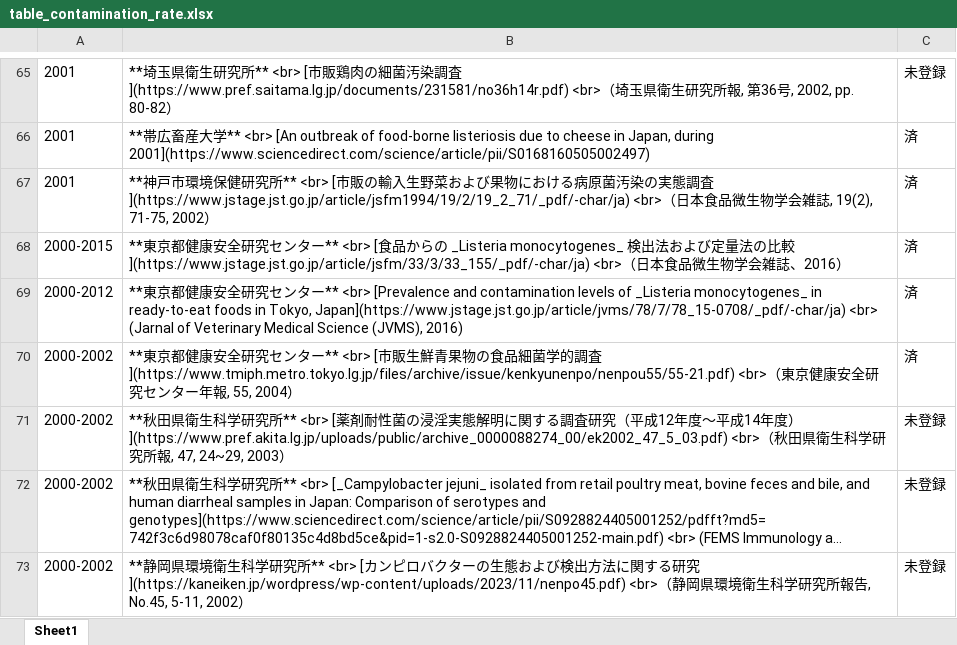
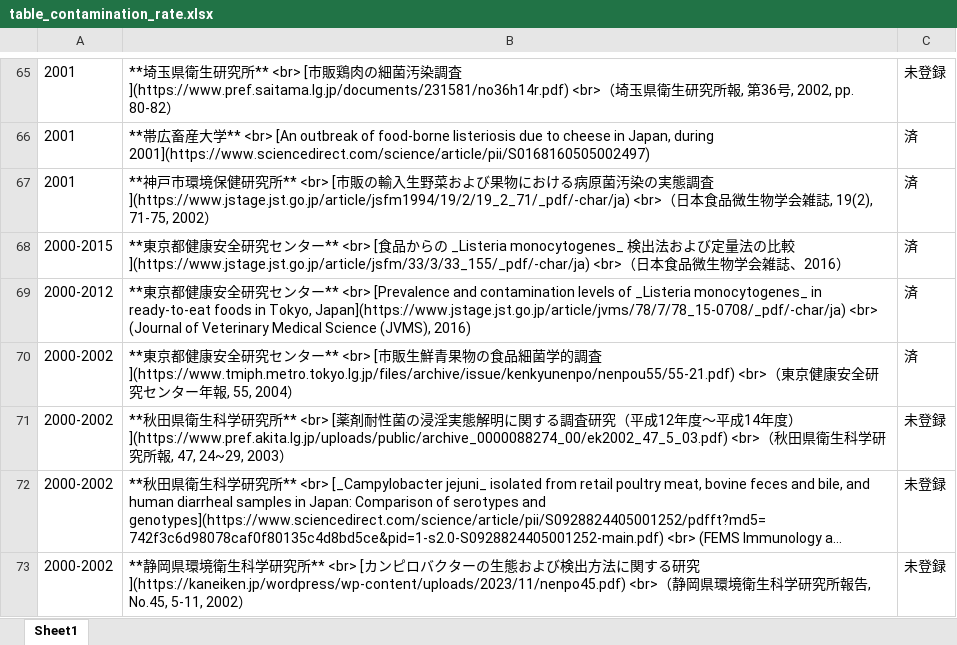
Before and after one commit to kento-koyama/food_micro_data_risk, an Excel workbook: tables/table_contamination_rate.xlsx, sheet Sheet1, drawn as a sheet; only a part is shown, gaps mark what is left out; long unchanged cells end in …; values as stored, in another font and other column widths than the file's, no borders; the diff names each change by its address in the sheet, - before the commit and + after, or states it on an @@ line.

```diff
--- a/tables/table_contamination_rate.xlsx (sheet Sheet1)
+++ b/tables/table_contamination_rate.xlsx (sheet Sheet1)
-B69: …Japan](https://www.jstage.jst.go.jp/article/jvms/78/7/78_15-0708/_pdf/-char/ja) <br> (Jarnal of Veterinary…
+B69: …Japan](https://www.jstage.jst.go.jp/article/jvms/78/7/78_15-0708/_pdf/-char/ja) <br> (Journal of Veterinary…
```
Also changed, not shown: tables/table_Campylobacter.xlsx, tables/table_Clostridium.xlsx, 4 other files.
